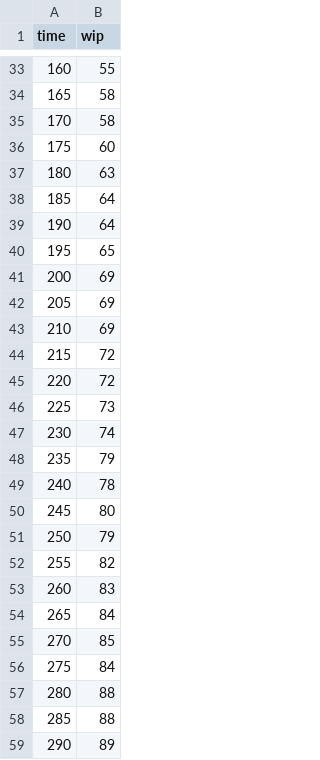
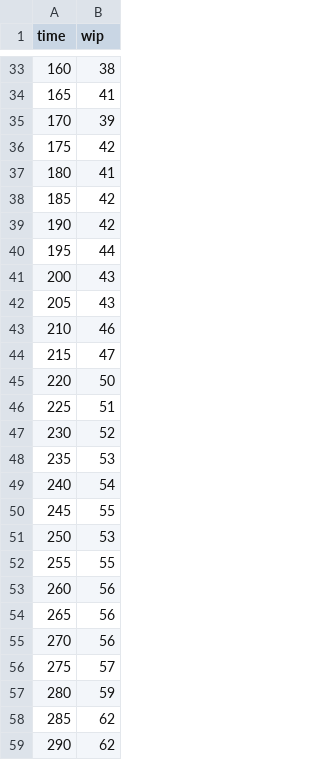
Before and after one commit to Mennah-Elsheikh/production_line_digital_twin, a CSV file: data/results/wip_data.csv, drawn as a sheet; only a part is shown, gaps mark what is left out; the diff covers the shown part only.

```diff
--- a/data/results/wip_data.csv
+++ b/data/results/wip_data.csv
@@ -33,27 +33,27 @@ time,wip
-160,55
-165,58
-170,58
-175,60
-180,63
-185,64
-190,64
-195,65
-200,69
-205,69
-210,69
-215,72
-220,72
-225,73
-230,74
-235,79
-240,78
-245,80
-250,79
-255,82
-260,83
-265,84
-270,85
-275,84
-280,88
-285,88
-290,89
+160,38
+165,41
+170,39
+175,42
+180,41
+185,42
+190,42
+195,44
+200,43
+205,43
+210,46
+215,47
+220,50
+225,51
+230,52
+235,53
+240,54
+245,55
+250,53
+255,55
+260,56
+265,56
+270,56
+275,57
+280,59
+285,62
+290,62
```
Also changed, not shown: 64 edited cells elsewhere in this file, data/results/machine_stats.csv, data/results/queue_data.csv, 1 other file.
